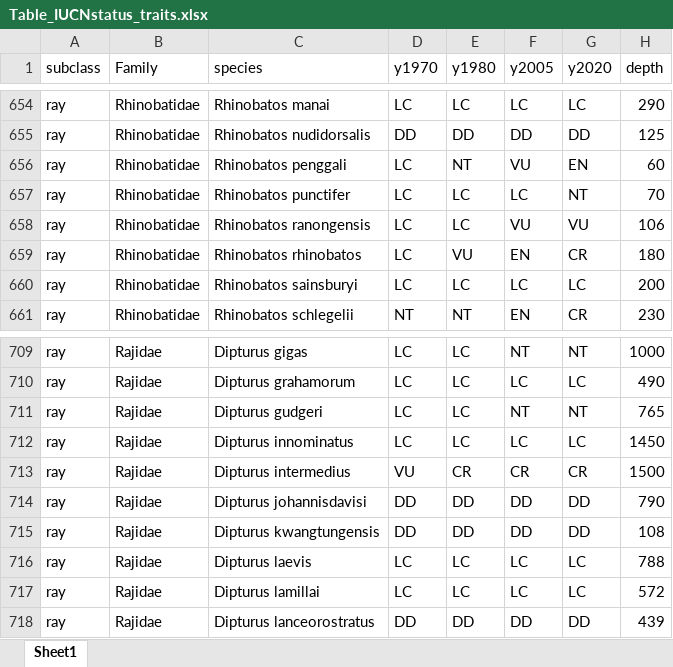
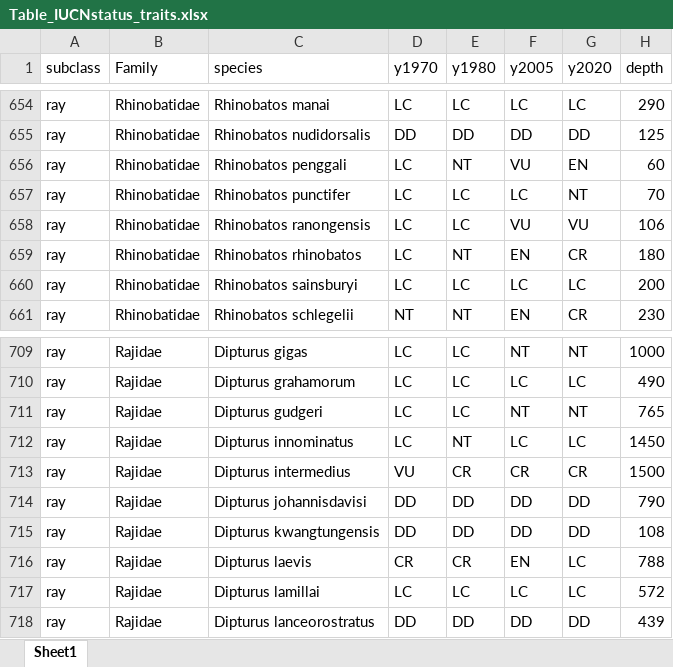
Before and after one commit to natpac/ecol_erosion_extinction_risk_sharks, an Excel workbook: General_data/Table_IUCNstatus_traits.xlsx, sheet Sheet1, drawn as a sheet; only a part is shown, gaps mark what is left out; values as stored, in another font and other column widths than the file's, no borders; the diff names each change by its address in the sheet, - before the commit and + after, or states it on an @@ line.

Commit message:
Add files via upload

```diff
--- a/General_data/Table_IUCNstatus_traits.xlsx (sheet Sheet1)
+++ b/General_data/Table_IUCNstatus_traits.xlsx (sheet Sheet1)
-E659 (y1980): VU
+E659 (y1980): NT
-E712 (y1980): LC
+E712 (y1980): NT
-D716 (y1970): LC
+D716 (y1970): CR
-E716 (y1980): LC
+E716 (y1980): CR
-F716 (y2005): LC
+F716 (y2005): EN
```
